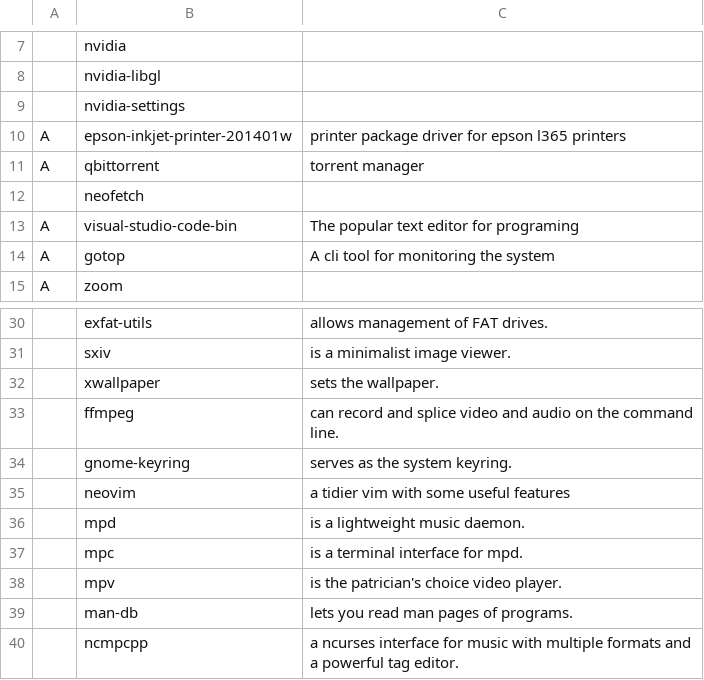
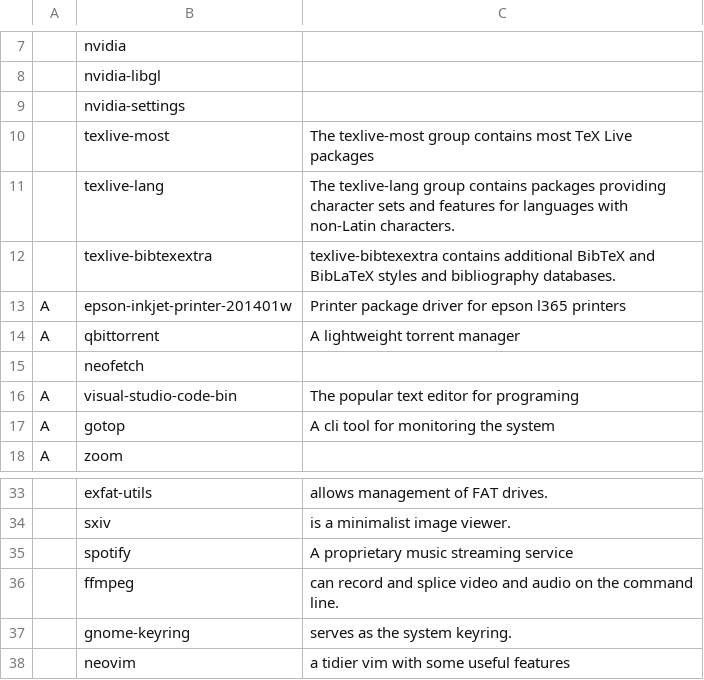
Before and after one commit to Lesmidelon/AAR, a CSV file: progs.csv, drawn as a sheet; only a part is shown, gaps mark what is left out; the shorter side is filled out with more unchanged rows; removed rows and columns are numbered as before the commit, all else as after; the diff names each change by its address in the sheet, - before the commit and + after, or states it on an @@ line.

```diff
--- a/progs.csv
+++ b/progs.csv
+row 10:  | texlive-most | The texlive-most group contains most TeX Live packages
+row 11:  | texlive-lang | The texlive-lang group contains packages providing character sets and features for languages with non-Latin characters.
+row 12:  | texlive-bibtexextra | texlive-bibtexextra contains additional BibTeX and BibLaTeX styles and bibliography databases.
-C13: printer package driver…
+C13: Printer package driver…
-C14: torrent manager
+C14: A lightweight torrent manager
-row 32:  | xwallpaper | sets the wallpaper.
+row 35:  | spotify | A proprietary music streaming service
```
Also changed, not shown: 3 other files.
